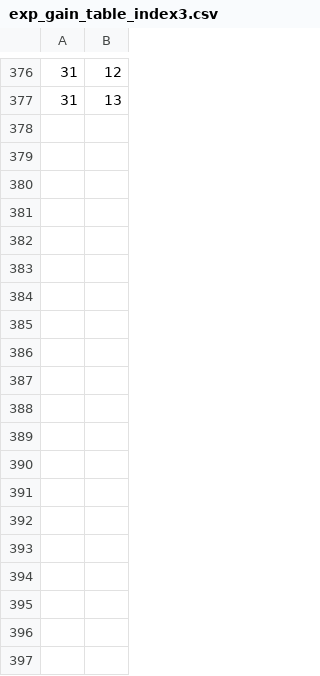
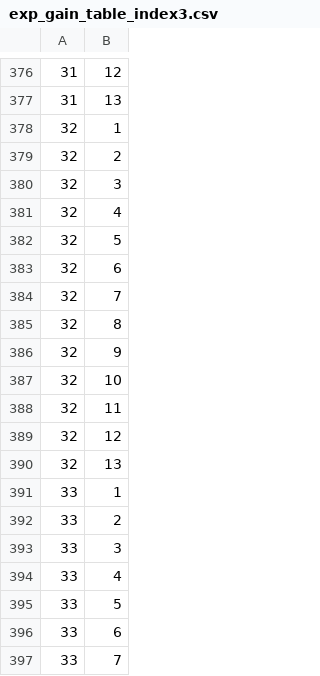
Before and after one commit to RPM-Robotics-Lab/cam_attr_controller, a CSV file: data/exp_gain_table_index3.csv, drawn as a sheet; only a part is shown, gaps mark what is left out; the diff covers the shown part only; the diff names each change by its address in the sheet, - before the commit and + after, or states it on an @@ line.

```diff
--- a/data/exp_gain_table_index3.csv
+++ b/data/exp_gain_table_index3.csv
+row 378: 32 | 1
+row 379: 32 | 2
+row 380: 32 | 3
+row 381: 32 | 4
+row 382: 32 | 5
+row 383: 32 | 6
+row 384: 32 | 7
+row 385: 32 | 8
+row 386: 32 | 9
+row 387: 32 | 10
+row 388: 32 | 11
+row 389: 32 | 12
+row 390: 32 | 13
+row 391: 33 | 1
+row 392: 33 | 2
+row 393: 33 | 3
+row 394: 33 | 4
+row 395: 33 | 5
+row 396: 33 | 6
+row 397: 33 | 7
```
Also changed, not shown: 31 added rows elsewhere in this file, 7 other files.
